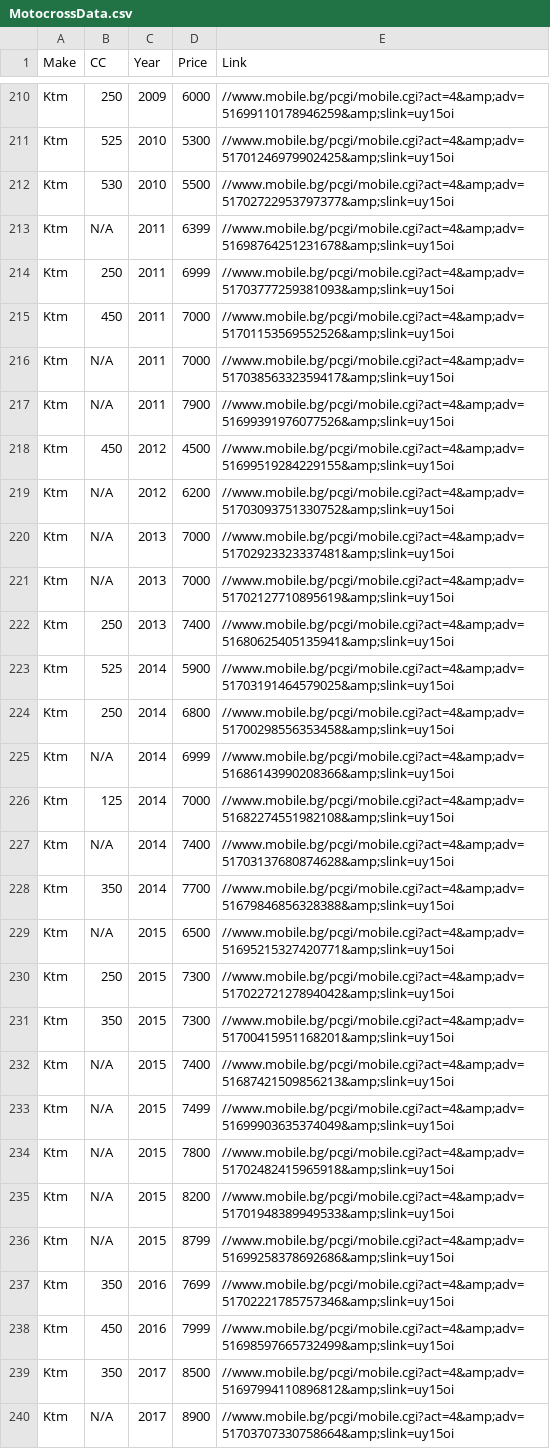
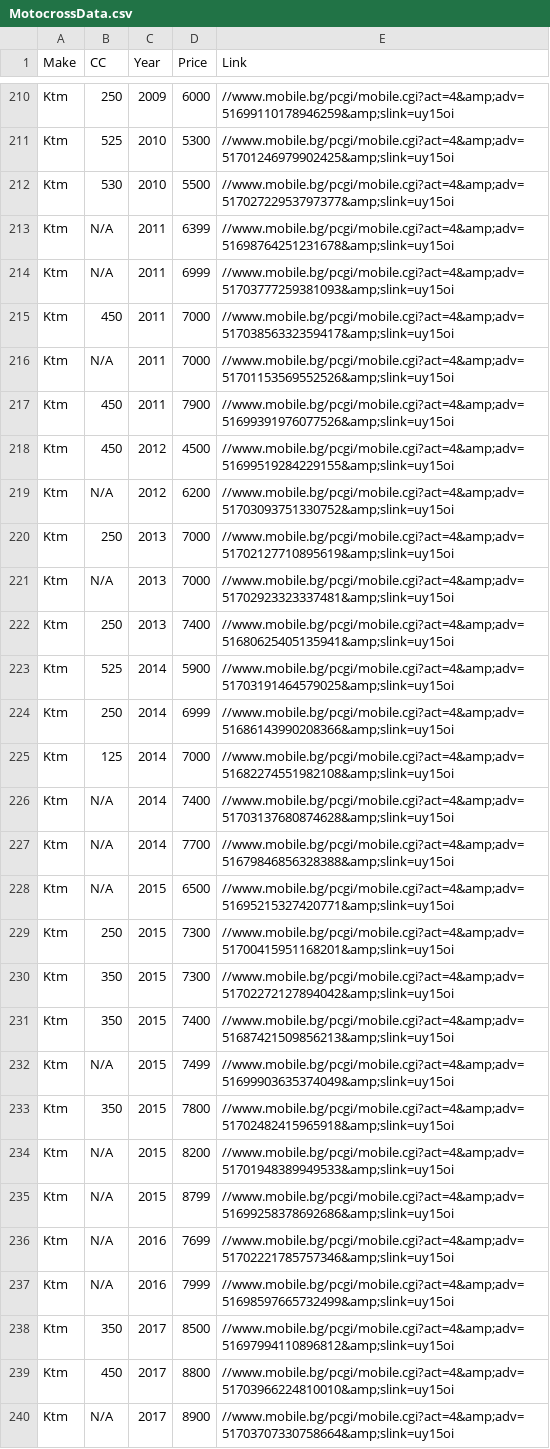
Before and after one commit to Vladislav-Tsekov/WebScraperV1, a CSV file: BaseScraper/Output/MotocrossData.csv, drawn as a sheet; only a part is shown, gaps mark what is left out; the diff covers the shown part only.

```diff
--- a/BaseScraper/Output/MotocrossData.csv
+++ b/BaseScraper/Output/MotocrossData.csv
@@ -213,28 +213,28 @@ Ktm, 530, 2010, 5500, //www.mobile.bg/pcgi/mobile.cgi?act=4&amp;adv=517027229537
 Ktm, N/A, 2011, 6399, //www.mobile.bg/pcgi/mobile.cgi?act=4&amp;adv=51698764251231678&amp;slink=uy15oi
-Ktm, 250, 2011, 6999, //www.mobile.bg/pcgi/mobile.cgi?act=4&amp;adv=51703777259381093&amp;slink=uy15oi
-Ktm, 450, 2011, 7000, //www.mobile.bg/pcgi/mobile.cgi?act=4&amp;adv=51701153569552526&amp;slink=uy15oi
-Ktm, N/A, 2011, 7000, //www.mobile.bg/pcgi/mobile.cgi?act=4&amp;adv=51703856332359417&amp;slink=uy15oi
-Ktm, N/A, 2011, 7900, //www.mobile.bg/pcgi/mobile.cgi?act=4&amp;adv=51699391976077526&amp;slink=uy15oi
+Ktm, N/A, 2011, 6999, //www.mobile.bg/pcgi/mobile.cgi?act=4&amp;adv=51703777259381093&amp;slink=uy15oi
+Ktm, 450, 2011, 7000, //www.mobile.bg/pcgi/mobile.cgi?act=4&amp;adv=51703856332359417&amp;slink=uy15oi
+Ktm, N/A, 2011, 7000, //www.mobile.bg/pcgi/mobile.cgi?act=4&amp;adv=51701153569552526&amp;slink=uy15oi
+Ktm, 450, 2011, 7900, //www.mobile.bg/pcgi/mobile.cgi?act=4&amp;adv=51699391976077526&amp;slink=uy15oi
 Ktm, 450, 2012, 4500, //www.mobile.bg/pcgi/mobile.cgi?act=4&amp;adv=51699519284229155&amp;slink=uy15oi
 Ktm, N/A, 2012, 6200, //www.mobile.bg/pcgi/mobile.cgi?act=4&amp;adv=51703093751330752&amp;slink=uy15oi
+Ktm, 250, 2013, 7000, //www.mobile.bg/pcgi/mobile.cgi?act=4&amp;adv=51702127710895619&amp;slink=uy15oi
 Ktm, N/A, 2013, 7000, //www.mobile.bg/pcgi/mobile.cgi?act=4&amp;adv=51702923323337481&amp;slink=uy15oi
-Ktm, N/A, 2013, 7000, //www.mobile.bg/pcgi/mobile.cgi?act=4&amp;adv=51702127710895619&amp;slink=uy15oi
 Ktm, 250, 2013, 7400, //www.mobile.bg/pcgi/mobile.cgi?act=4&amp;adv=51680625405135941&amp;slink=uy15oi
 Ktm, 525, 2014, 5900, //www.mobile.bg/pcgi/mobile.cgi?act=4&amp;adv=51703191464579025&amp;slink=uy15oi
-Ktm, 250, 2014, 6800, //www.mobile.bg/pcgi/mobile.cgi?act=4&amp;adv=51700298556353458&amp;slink=uy15oi
-Ktm, N/A, 2014, 6999, //www.mobile.bg/pcgi/mobile.cgi?act=4&amp;adv=51686143990208366&amp;slink=uy15oi
+Ktm, 250, 2014, 6999, //www.mobile.bg/pcgi/mobile.cgi?act=4&amp;adv=51686143990208366&amp;slink=uy15oi
 Ktm, 125, 2014, 7000, //www.mobile.bg/pcgi/mobile.cgi?act=4&amp;adv=51682274551982108&amp;slink=uy15oi
 Ktm, N/A, 2014, 7400, //www.mobile.bg/pcgi/mobile.cgi?act=4&amp;adv=51703137680874628&amp;slink=uy15oi
-Ktm, 350, 2014, 7700, //www.mobile.bg/pcgi/mobile.cgi?act=4&amp;adv=51679846856328388&amp;slink=uy15oi
+Ktm, N/A, 2014, 7700, //www.mobile.bg/pcgi/mobile.cgi?act=4&amp;adv=51679846856328388&amp;slink=uy15oi
 Ktm, N/A, 2015, 6500, //www.mobile.bg/pcgi/mobile.cgi?act=4&amp;adv=51695215327420771&amp;slink=uy15oi
-Ktm, 250, 2015, 7300, //www.mobile.bg/pcgi/mobile.cgi?act=4&amp;adv=51702272127894042&amp;slink=uy15oi
-Ktm, 350, 2015, 7300, //www.mobile.bg/pcgi/mobile.cgi?act=4&amp;adv=51700415951168201&amp;slink=uy15oi
-Ktm, N/A, 2015, 7400, //www.mobile.bg/pcgi/mobile.cgi?act=4&amp;adv=51687421509856213&amp;slink=uy15oi
+Ktm, 250, 2015, 7300, //www.mobile.bg/pcgi/mobile.cgi?act=4&amp;adv=51700415951168201&amp;slink=uy15oi
+Ktm, 350, 2015, 7300, //www.mobile.bg/pcgi/mobile.cgi?act=4&amp;adv=51702272127894042&amp;slink=uy15oi
+Ktm, 350, 2015, 7400, //www.mobile.bg/pcgi/mobile.cgi?act=4&amp;adv=51687421509856213&amp;slink=uy15oi
 Ktm, N/A, 2015, 7499, //www.mobile.bg/pcgi/mobile.cgi?act=4&amp;adv=51699903635374049&amp;slink=uy15oi
-Ktm, N/A, 2015, 7800, //www.mobile.bg/pcgi/mobile.cgi?act=4&amp;adv=51702482415965918&amp;slink=uy15oi
+Ktm, 350, 2015, 7800, //www.mobile.bg/pcgi/mobile.cgi?act=4&amp;adv=51702482415965918&amp;slink=uy15oi
 Ktm, N/A, 2015, 8200, //www.mobile.bg/pcgi/mobile.cgi?act=4&amp;adv=51701948389949533&amp;slink=uy15oi
 Ktm, N/A, 2015, 8799, //www.mobile.bg/pcgi/mobile.cgi?act=4&amp;adv=51699258378692686&amp;slink=uy15oi
-Ktm, 350, 2016, 7699, //www.mobile.bg/pcgi/mobile.cgi?act=4&amp;adv=51702221785757346&amp;slink=uy15oi
-Ktm, 450, 2016, 7999, //www.mobile.bg/pcgi/mobile.cgi?act=4&amp;adv=51698597665732499&amp;slink=uy15oi
+Ktm, N/A, 2016, 7699, //www.mobile.bg/pcgi/mobile.cgi?act=4&amp;adv=51702221785757346&amp;slink=uy15oi
+Ktm, N/A, 2016, 7999, //www.mobile.bg/pcgi/mobile.cgi?act=4&amp;adv=51698597665732499&amp;slink=uy15oi
 Ktm, 350, 2017, 8500, //www.mobile.bg/pcgi/mobile.cgi?act=4&amp;adv=51697994110896812&amp;slink=uy15oi
+Ktm, 450, 2017, 8800, //www.mobile.bg/pcgi/mobile.cgi?act=4&amp;adv=51703966224810010&amp;slink=uy15oi
 Ktm, N/A, 2017, 8900, //www.mobile.bg/pcgi/mobile.cgi?act=4&amp;adv=51703707330758664&amp;slink=uy15oi
```
Also changed, not shown: 3 added rows, 5 removed rows, 5 moved rows and 56 edited cells elsewhere in this file, 13 other files.
